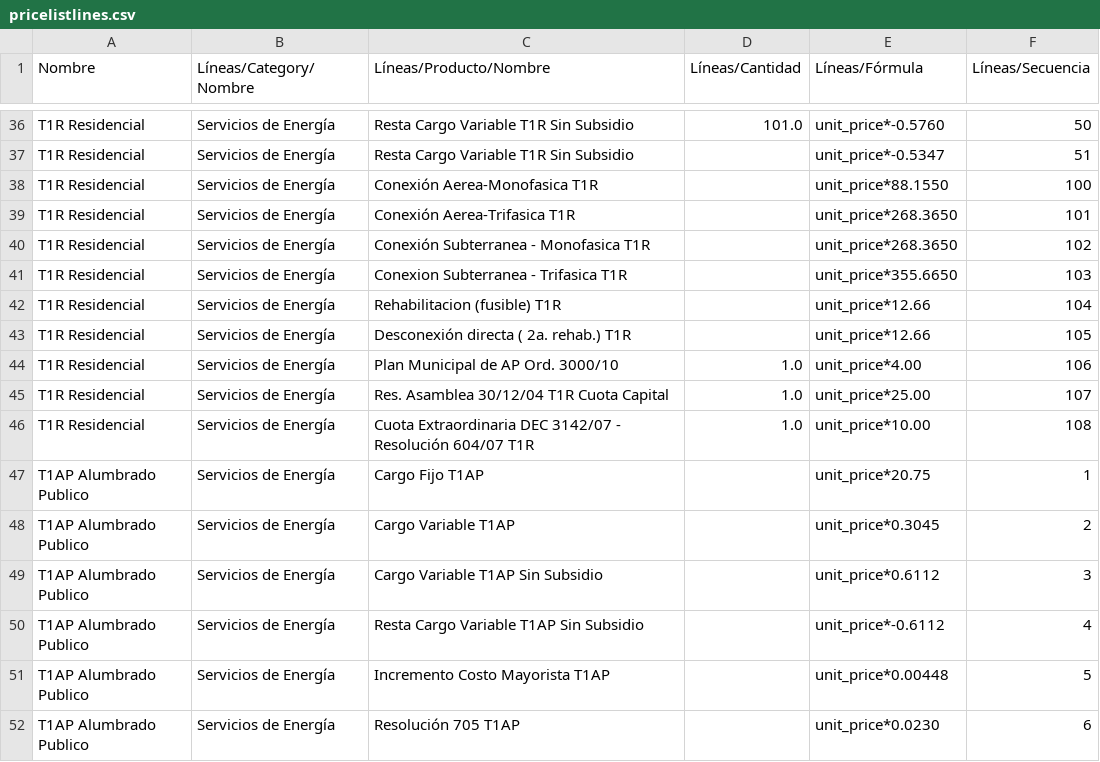
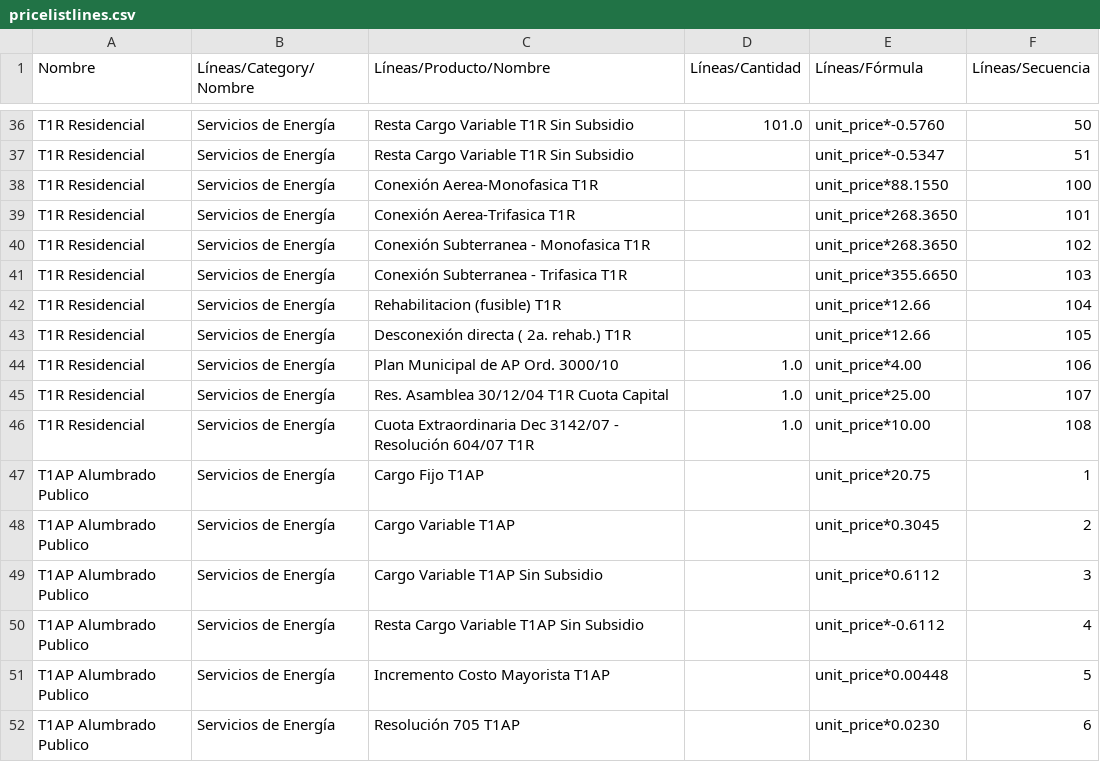
Before and after one commit to ferchuochoa/SIGCoop, a CSV file: sigcoop_tarifas/pricelistlines.csv, drawn as a sheet; only a part is shown, gaps mark what is left out.

Commit message:
Lineas de productos

```diff
--- a/sigcoop_tarifas/pricelistlines.csv
+++ b/sigcoop_tarifas/pricelistlines.csv
@@ -40,3 +40,3 @@ T1R Residencial;Servicios de Energía;Conexión Aerea-Trifasica T1R;;unit_price*
 T1R Residencial;Servicios de Energía;Conexión Subterranea - Monofasica T1R;;unit_price*268.3650;102
-T1R Residencial;Servicios de Energía;Conexion Subterranea - Trifasica T1R;;unit_price*355.6650;103
+T1R Residencial;Servicios de Energía;Conexión Subterranea - Trifasica T1R;;unit_price*355.6650;103
 T1R Residencial;Servicios de Energía;Rehabilitacion (fusible) T1R;;unit_price*12.66;104
@@ -45,3 +45,3 @@ T1R Residencial;Servicios de Energía;Plan Municipal de AP Ord. 3000/10;1.0;unit
 T1R Residencial;Servicios de Energía;Res. Asamblea 30/12/04 T1R Cuota Capital;1.0;unit_price*25.00;107
-T1R Residencial;Servicios de Energía;Cuota Extraordinaria DEC 3142/07 - Resolución 604/07 T1R;1.0;unit_price*10.00;108
+T1R Residencial;Servicios de Energía;Cuota Extraordinaria Dec 3142/07 - Resolución 604/07 T1R;1.0;unit_price*10.00;108
 T1AP Alumbrado Publico;Servicios de Energía;Cargo Fijo T1AP;;unit_price*20.75;1
```
Also changed, not shown: sigcoop_tarifas/productos.csv.
